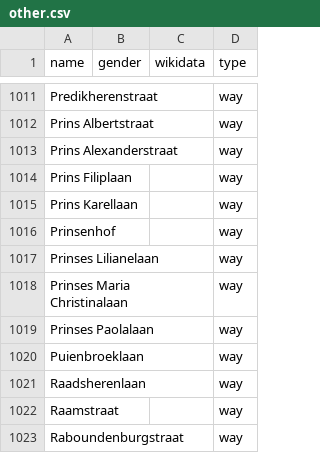
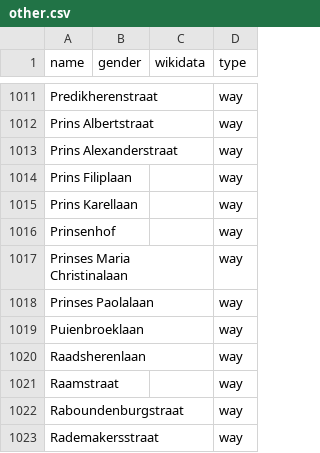
Before and after one commit to openknowledgebe/equalstreetnames-brugge, a CSV file: data/other.csv, drawn as a sheet; only a part is shown, gaps mark what is left out; the shorter side is filled out with more unchanged rows; the diff names each change by its address in the sheet, - before the commit and + after, or states it on an @@ line.

```diff
--- a/data/other.csv
+++ b/data/other.csv
-row 1017: Prinses Lilianelaan |  |  | way
```
Also changed, not shown: data/gender.csv, 2 other files.
